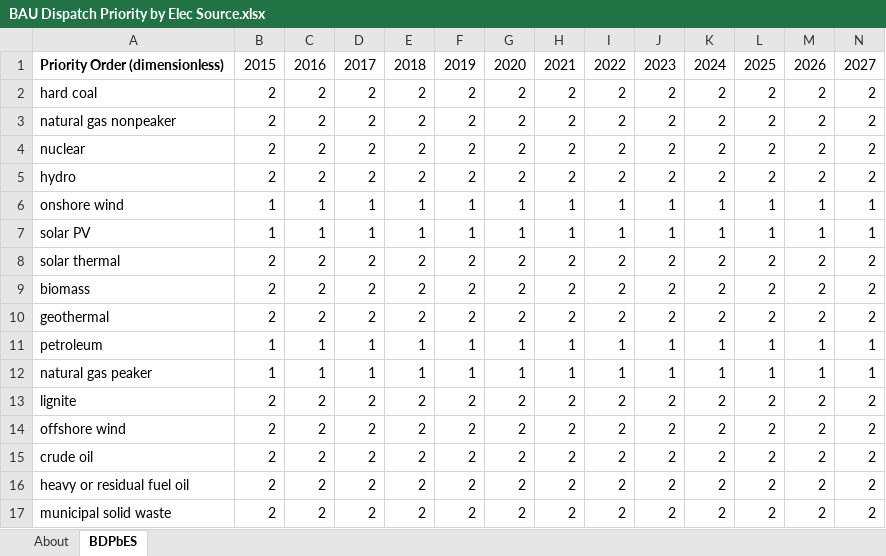
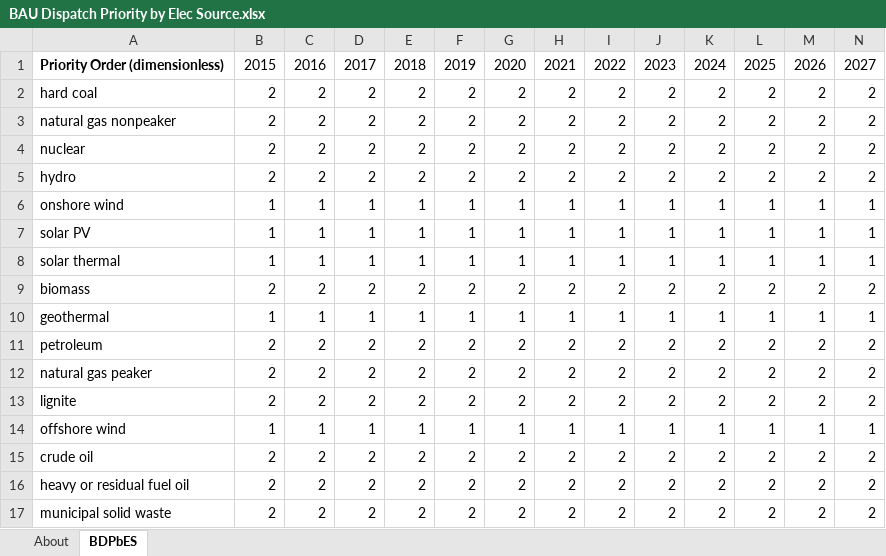
Before and after one commit to EnergyInnovation/eps-california, an Excel workbook: InputData/elec/BDPbES/BAU Dispatch Priority by Elec Source.xlsx, sheet BDPbES, drawn as a sheet; only a part is shown; values as stored, in another font and other column widths than the file's, no borders; removed rows and columns are numbered as before the commit, all else as after; rows hold the shown columns only; the diff names each change by its address in the sheet, - before the commit and + after, or states it on an @@ line.

Commit message:
Change BAU Dispatch Priority order to put all variable reneable as Priority 1

```diff
--- a/InputData/elec/BDPbES/BAU Dispatch Priority by Elec Source.xlsx (sheet BDPbES)
+++ b/InputData/elec/BDPbES/BAU Dispatch Priority by Elec Source.xlsx (sheet BDPbES)
-row 8: solar thermal | 2 | 2 | 2 | 2 | 2 | 2 | 2 | 2 | 2 | 2 | 2 | 2 | 2
+row 8: solar thermal | 1 | 1 | 1 | 1 | 1 | 1 | 1 | 1 | 1 | 1 | 1 | 1 | 1
-row 10: geothermal | 2 | 2 | 2 | 2 | 2 | 2 | 2 | 2 | 2 | 2 | 2 | 2 | 2
-A10: petroleum
+A10: geothermal
-row 12: natural gas peaker | 1 | 1 | 1 | 1 | 1 | 1 | 1 | 1 | 1 | 1 | 1 | 1 | 1
+row 11: petroleum | 2 | 2 | 2 | 2 | 2 | 2 | 2 | 2 | 2 | 2 | 2 | 2 | 2
+row 12: natural gas peaker | 2 | 2 | 2 | 2 | 2 | 2 | 2 | 2 | 2 | 2 | 2 | 2 | 2
-row 14: offshore wind | 2 | 2 | 2 | 2 | 2 | 2 | 2 | 2 | 2 | 2 | 2 | 2 | 2
+row 14: offshore wind | 1 | 1 | 1 | 1 | 1 | 1 | 1 | 1 | 1 | 1 | 1 | 1 | 1
```
Also changed, not shown: formulas that keep their value, 1 other file.
